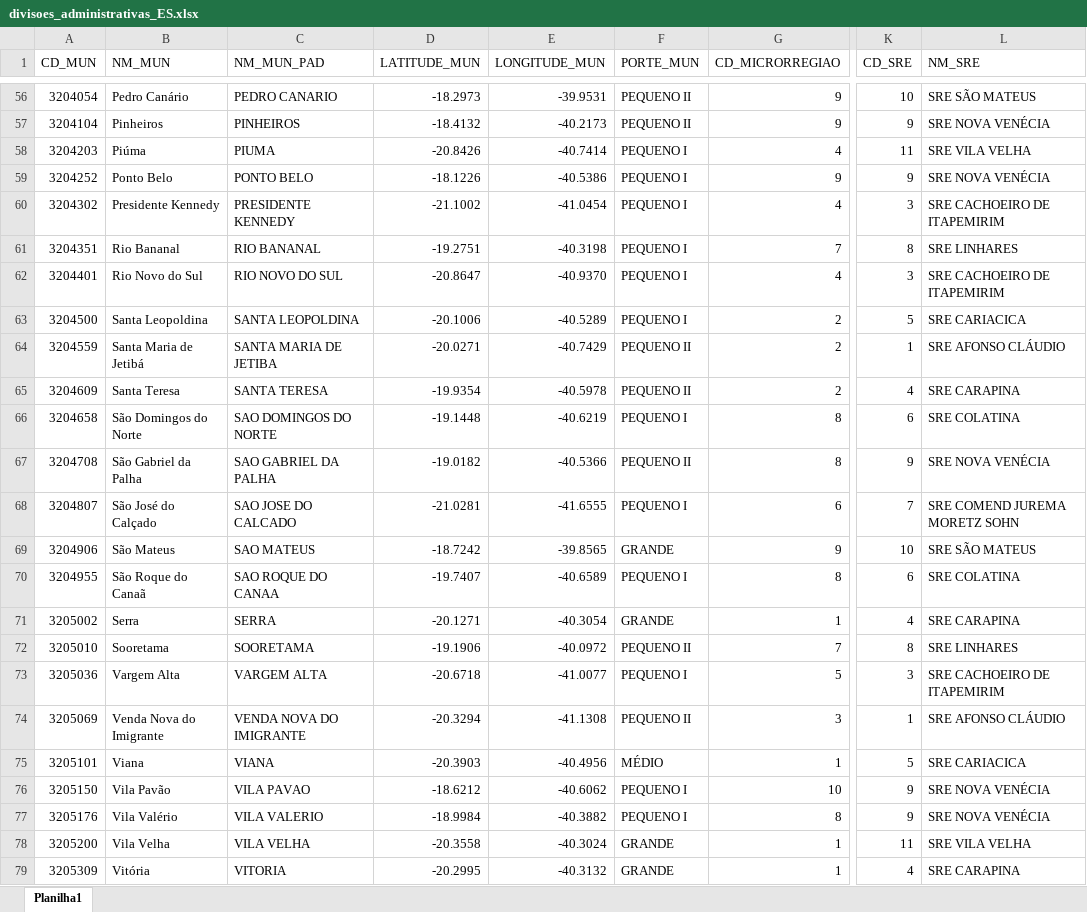
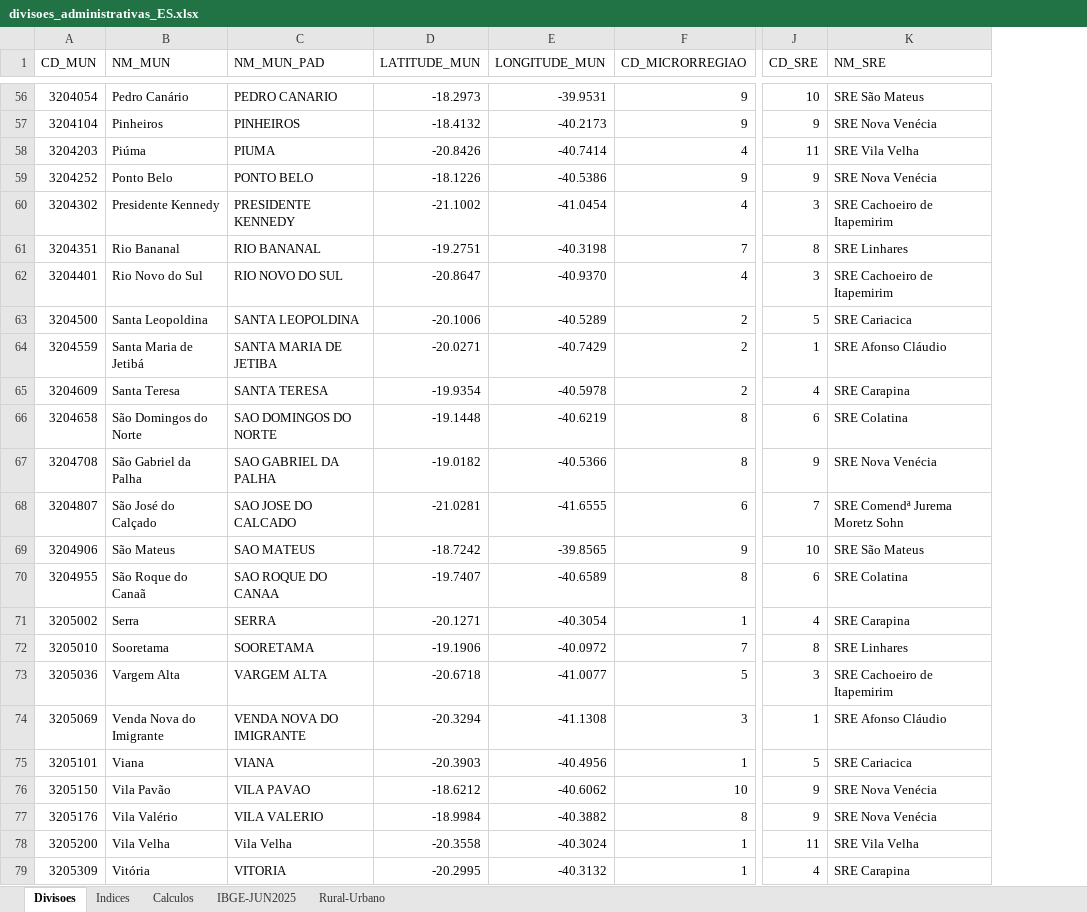
Before and after one commit to fcsardinha/Python-Projects, an Excel workbook: Mapas_ES/Dados/divisoes_administrativas_ES.xlsx, sheet Divisoes, drawn as a sheet; only a part is shown, gaps mark what is left out; values as stored, in another font and other column widths than the file's, no borders; removed rows and columns are numbered as before the commit, all else as after; the diff covers the shown part only; the diff names each change by its address in the sheet, - before the commit and + after, or states it on an @@ line.

Commit message:
Add new sheets

```diff
--- a/Mapas_ES/Dados/divisoes_administrativas_ES.xlsx (sheet Divisoes)
+++ b/Mapas_ES/Dados/divisoes_administrativas_ES.xlsx (sheet Divisoes)
-sheet tab: Planilha1
+sheet tab: Divisoes
+sheet tab: Indices
+sheet tab: Calculos
+sheet tab: IBGE-JUN2025
+sheet tab: Rural-Urbano
-column F (PORTE_MUN), rows 56-79: PEQUENO II | PEQUENO II | PEQUENO I | PEQUENO I | PEQUENO I | PEQUENO I | PEQUENO I | PEQUENO I | PEQUENO II | PEQUENO II | PEQUENO I | PEQUENO II | PEQUENO I | GRANDE | PEQUENO I | GRANDE | PEQUENO II | PEQUENO I | PEQUENO II | MÉDIO | PEQUENO I | PEQUENO I | GRANDE | GRANDE
-K56 (NM_SRE): SRE SÃO MATEUS
+K56 (NM_SRE): SRE São Mateus
-K57 (NM_SRE): SRE NOVA VENÉCIA
+K57 (NM_SRE): SRE Nova Venécia
-K58 (NM_SRE): SRE VILA VELHA
+K58 (NM_SRE): SRE Vila Velha
-K59 (NM_SRE): SRE NOVA VENÉCIA
+K59 (NM_SRE): SRE Nova Venécia
-K60 (NM_SRE): SRE CACHOEIRO DE ITAPEMIRIM
+K60 (NM_SRE): SRE Cachoeiro de Itapemirim
-K61 (NM_SRE): SRE LINHARES
+K61 (NM_SRE): SRE Linhares
-K62 (NM_SRE): SRE CACHOEIRO DE ITAPEMIRIM
+K62 (NM_SRE): SRE Cachoeiro de Itapemirim
-K63 (NM_SRE): SRE CARIACICA
+K63 (NM_SRE): SRE Cariacica
-K64 (NM_SRE): SRE AFONSO CLÁUDIO
+K64 (NM_SRE): SRE Afonso Cláudio
-K65 (NM_SRE): SRE CARAPINA
+K65 (NM_SRE): SRE Carapina
-K66 (NM_SRE): SRE COLATINA
+K66 (NM_SRE): SRE Colatina
-K67 (NM_SRE): SRE NOVA VENÉCIA
+K67 (NM_SRE): SRE Nova Venécia
-K68 (NM_SRE): SRE COMEND JUREMA MORETZ SOHN
+K68 (NM_SRE): SRE Comendª Jurema Moretz Sohn
-K69 (NM_SRE): SRE SÃO MATEUS
+K69 (NM_SRE): SRE São Mateus
-K70 (NM_SRE): SRE COLATINA
+K70 (NM_SRE): SRE Colatina
-K71 (NM_SRE): SRE CARAPINA
+K71 (NM_SRE): SRE Carapina
-K72 (NM_SRE): SRE LINHARES
+K72 (NM_SRE): SRE Linhares
-K73 (NM_SRE): SRE CACHOEIRO DE ITAPEMIRIM
+K73 (NM_SRE): SRE Cachoeiro de Itapemirim
-K74 (NM_SRE): SRE AFONSO CLÁUDIO
+K74 (NM_SRE): SRE Afonso Cláudio
-K75 (NM_SRE): SRE CARIACICA
+K75 (NM_SRE): SRE Cariacica
-K76:K77 (NM_SRE): SRE NOVA VENÉCIA
+K76:K77 (NM_SRE): SRE Nova Venécia
-C78 (NM_MUN_PAD): VILA VELHA
+C78 (NM_MUN_PAD): Vila Velha
-K78 (NM_SRE): SRE VILA VELHA
+K78 (NM_SRE): SRE Vila Velha
-K79 (NM_SRE): SRE CARAPINA
+K79 (NM_SRE): SRE Carapina
```
Also changed, not shown: 59 edited cells elsewhere in this sheet.
